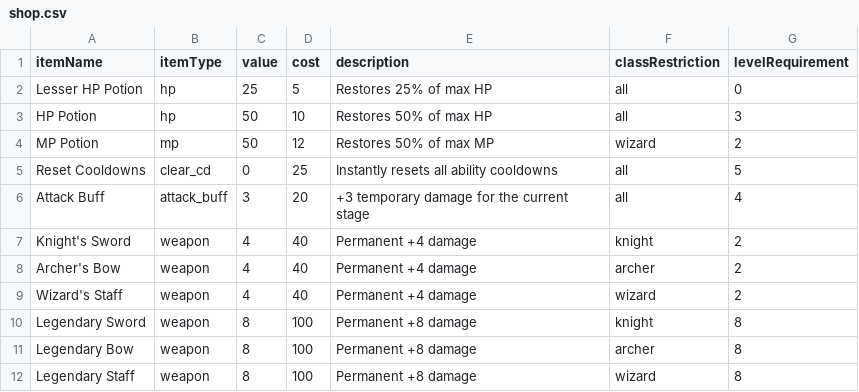
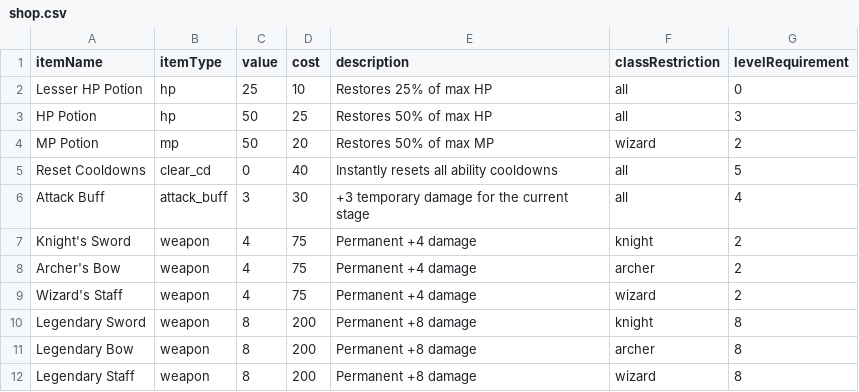
Before and after one commit to marcus-huddo29/MajorProject, a CSV file: shop.csv, drawn as a sheet.

```diff
--- a/shop.csv
+++ b/shop.csv
@@ -1,12 +1,12 @@
 itemName,itemType,value,cost,description,classRestriction,levelRequirement
-Lesser HP Potion,hp,25,5,Restores 25% of max HP,all,0
-HP Potion,hp,50,10,Restores 50% of max HP,all,3
-MP Potion,mp,50,12,Restores 50% of max MP,wizard,2
-Reset Cooldowns,clear_cd,0,25,Instantly resets all ability cooldowns,all,5
-Attack Buff,attack_buff,3,20,+3 temporary damage for the current stage,all,4
-Knight's Sword,weapon,4,40,Permanent +4 damage,knight,2
-Archer's Bow,weapon,4,40,Permanent +4 damage,archer,2
-Wizard's Staff,weapon,4,40,Permanent +4 damage,wizard,2
-Legendary Sword,weapon,8,100,Permanent +8 damage,knight,8
-Legendary Bow,weapon,8,100,Permanent +8 damage,archer,8
-Legendary Staff,weapon,8,100,Permanent +8 damage,wizard,8
+Lesser HP Potion,hp,25,10,Restores 25% of max HP,all,0
+HP Potion,hp,50,25,Restores 50% of max HP,all,3
+MP Potion,mp,50,20,Restores 50% of max MP,wizard,2
+Reset Cooldowns,clear_cd,0,40,Instantly resets all ability cooldowns,all,5
+Attack Buff,attack_buff,3,30,+3 temporary damage for the current stage,all,4
+Knight's Sword,weapon,4,75,Permanent +4 damage,knight,2
+Archer's Bow,weapon,4,75,Permanent +4 damage,archer,2
+Wizard's Staff,weapon,4,75,Permanent +4 damage,wizard,2
+Legendary Sword,weapon,8,200,Permanent +8 damage,knight,8
+Legendary Bow,weapon,8,200,Permanent +8 damage,archer,8
+Legendary Staff,weapon,8,200,Permanent +8 damage,wizard,8
```
Also changed, not shown: abilities.csv, 16 other files.
